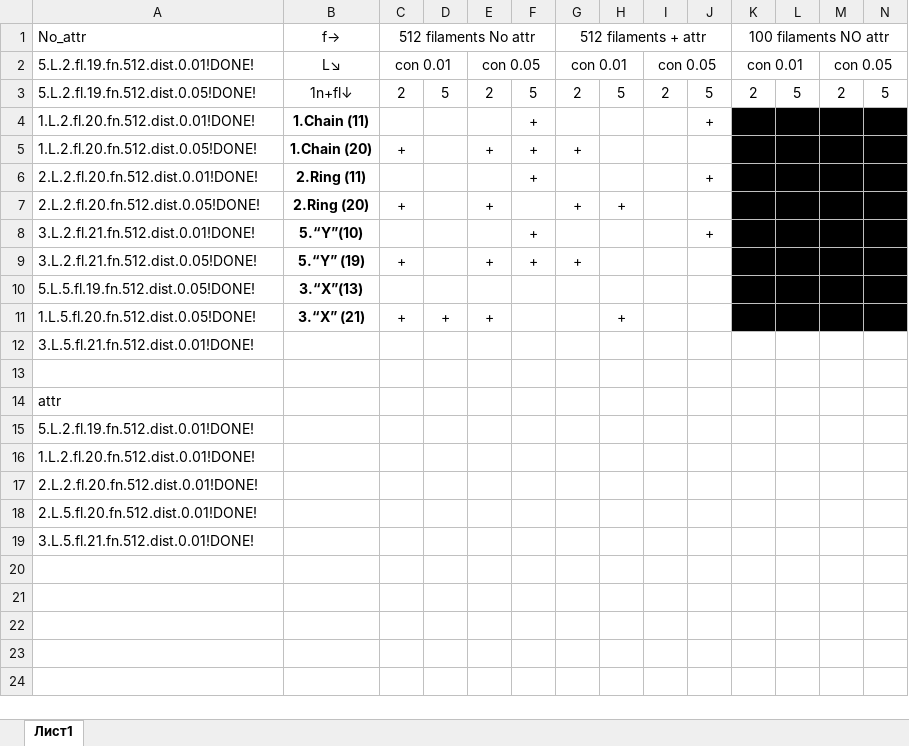
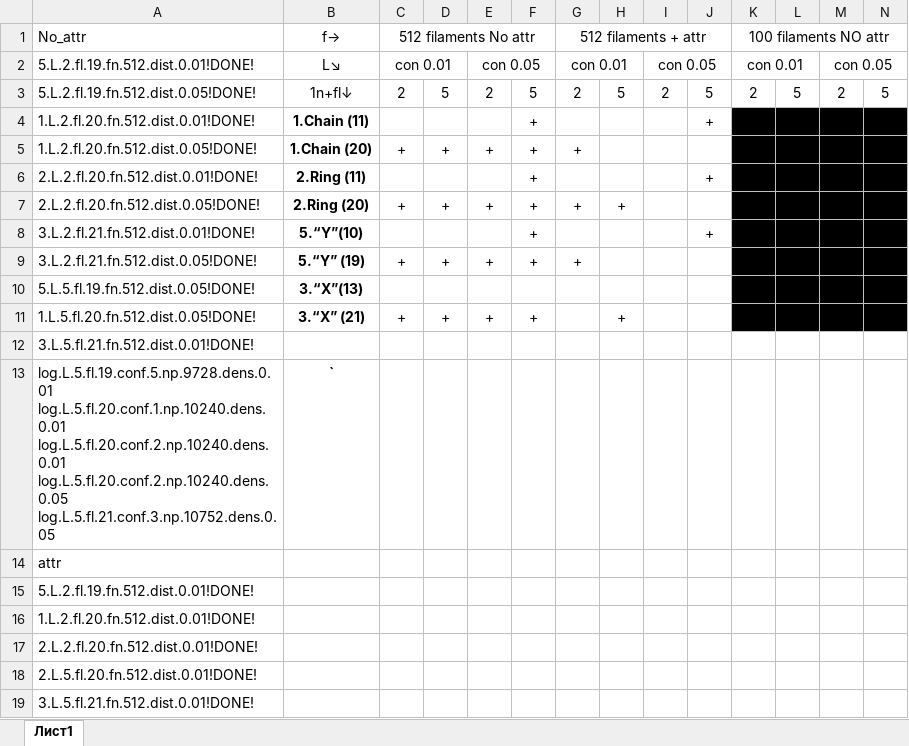
Before and after one commit to EgorNmv/Filament_elements, an Excel workbook: Dispersions table.xlsx, sheet Лист1, drawn as a sheet; values as stored, in another font and other column widths than the file's, no borders; ↵ is a line break in a cell; the diff names each change by its address in the sheet, - before the commit and + after, or states it on an @@ line.

Commit message:
Add files via upload

```diff
--- a/Dispersions table.xlsx (sheet Лист1)
+++ b/Dispersions table.xlsx (sheet Лист1)
-D5: (empty)
+D5: +
-D7: (empty)
+D7: +
-F7: (empty)
+F7: +
-D9: (empty)
+D9: +
-F11: (empty)
+F11: +
-row 13: (empty)
+row 13: log.L.5.fl.19.conf.5.np.9728.dens.0.01 ↵ log.L.5.fl.20.conf.1.np.10240.dens.0.01 ↵ log.L.5.fl.20.conf.2.np.10240.dens.0.01 ↵ log.L.5.fl.20.conf.2.np.10240.dens.0.05 ↵ log.L.5.fl.21.conf.3.np.10752.dens.0.05 | `
```
